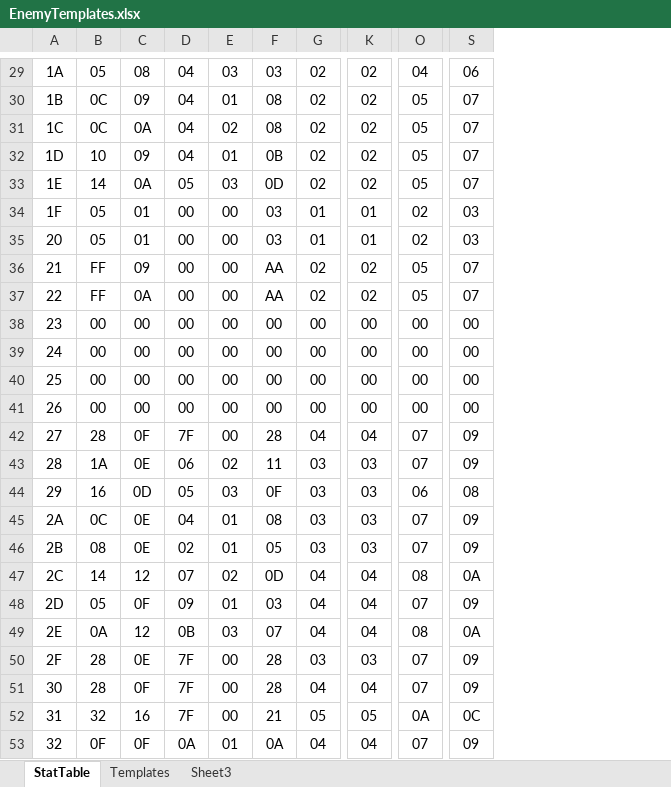
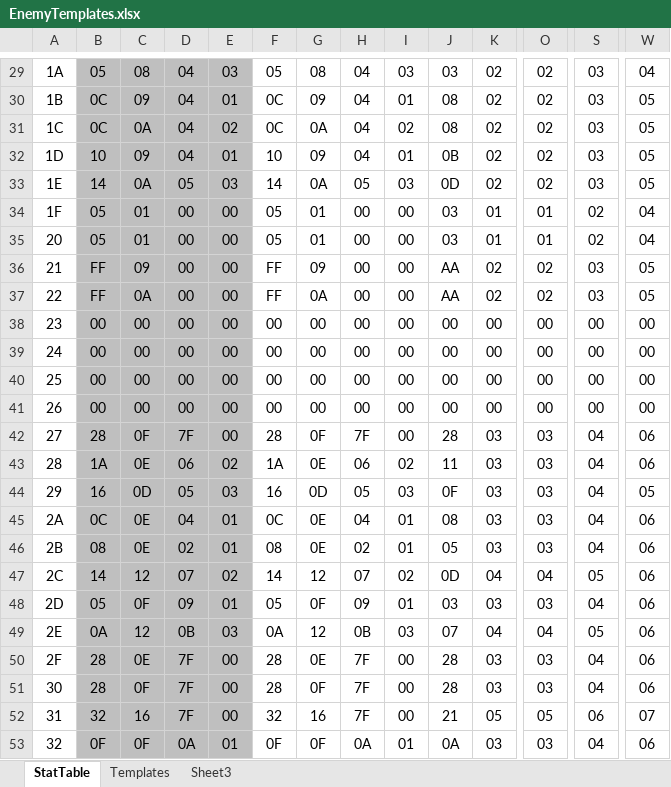
Before and after one commit to DontBaguMe/IoGR, an Excel workbook: data/EnemyTemplates.xlsx, sheet StatTable, drawn as a sheet; only a part is shown, gaps mark what is left out; values as stored, in another font and other column widths than the file's, no borders; addresses are those after the commit; the diff covers the shown part only; the diff names each change by its address in the sheet, - before the commit and + after, or states it on an @@ line.

```diff
--- a/data/EnemyTemplates.xlsx (sheet StatTable)
+++ b/data/EnemyTemplates.xlsx (sheet StatTable)
+column F, rows 29-53: 05 | 0C | 0C | 10 | 14 | 05 | 05 | FF | FF | 00 | 00 | 00 | 00 | 28 | 1A | 16 | 0C | 08 | 14 | 05 | 0A | 28 | 28 | 32 | 0F
+column G, rows 29-53: 08 | 09 | 0A | 09 | 0A | 01 | 01 | 09 | 0A | 00 | 00 | 00 | 00 | 0F | 0E | 0D | 0E | 0E | 12 | 0F | 12 | 0E | 0F | 16 | 0F
+column H, rows 29-53: 04 | 04 | 04 | 04 | 05 | 00 | 00 | 00 | 00 | 00 | 00 | 00 | 00 | 7F | 06 | 05 | 04 | 02 | 07 | 09 | 0B | 7F | 7F | 7F | 0A
+column I, rows 29-53: 03 | 01 | 02 | 01 | 03 | 00 | 00 | 00 | 00 | 00 | 00 | 00 | 00 | 00 | 02 | 03 | 01 | 01 | 02 | 01 | 03 | 00 | 00 | 00 | 01
-B29:E53 fill: none
+B29:E53 fill: #BFBFBF
-S29: 04
+S29: 03
-W29: 06
+W29: 04
-S30:S33: 05
+S30:S33: 03
-W30:W33: 07
+W30:W33: 05
-W34:W35: 03
+W34:W35: 04
-S36:S37: 05
+S36:S37: 03
-W36:W37: 07
+W36:W37: 05
-K42: 04
+K42: 03
-O42: 04
+O42: 03
-S42:S43: 07
+S42:S43: 04
-W42:W43: 09
+W42:W43: 06
-S44: 06
+S44: 04
-W44: 08
+W44: 05
-S45:S46: 07
+S45:S46: 04
-W45:W46: 09
+W45:W46: 06
-S47: 08
+S47: 05
-W47: 0A
+W47: 06
-K48: 04
+K48: 03
-O48: 04
+O48: 03
-S48: 07
+S48: 04
-W48: 09
+W48: 06
-S49: 08
+S49: 05
-W49: 0A
+W49: 06
-S50:S51: 07
+S50:S51: 04
-W50:W51: 09
+W50:W51: 06
-K51: 04
+K51: 03
-O51: 04
+O51: 03
-S52: 0A
+S52: 06
-W52: 0C
+W52: 07
-K53: 04
+K53: 03
-O53: 04
+O53: 03
-S53: 07
+S53: 04
-W53: 09
+W53: 06
```
Also changed, not shown: 1 added row, 1 removed row, 214 edited cells and cell formats elsewhere in this sheet, formulas that keep their value, 7 other files.
